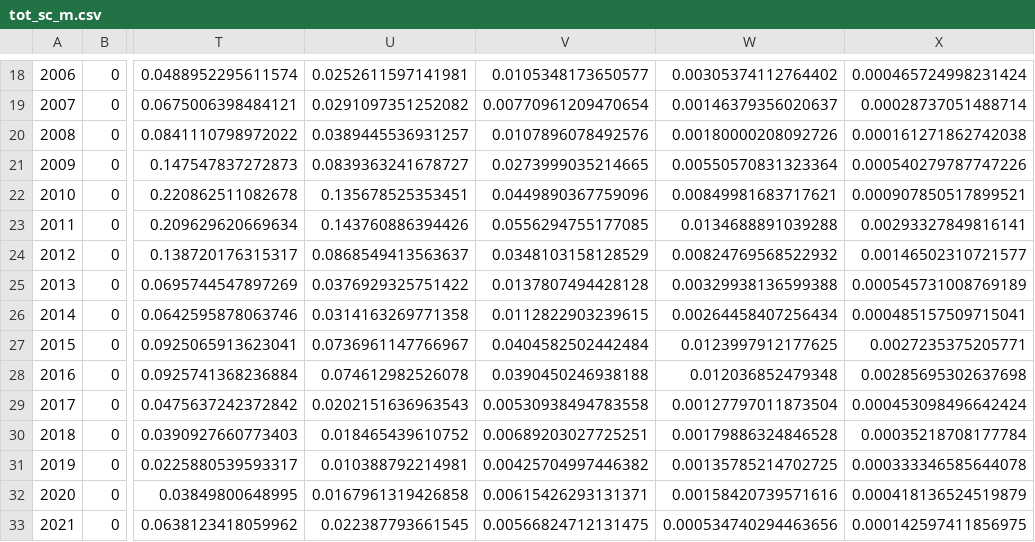
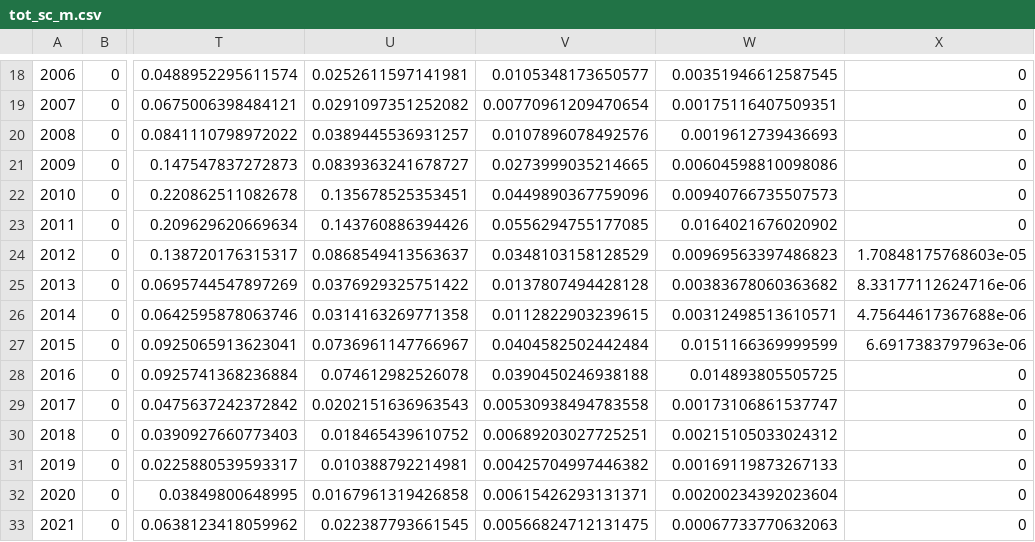
Before and after one commit to szuwalski/snow_sept, a CSV file: data/derived/tot_sc_m.csv, drawn as a sheet; only a part is shown, gaps mark what is left out; the diff covers the shown part only; the diff names each change by its address in the sheet, - before the commit and + after, or states it on an @@ line.

```diff
--- a/data/derived/tot_sc_m.csv
+++ b/data/derived/tot_sc_m.csv
-W18: 0.00305374112764402
+W18: 0.00351946612587545
-X18: 0.000465724998231424
+X18: 0
-W19: 0.00146379356020637
+W19: 0.00175116407509351
-X19: 0.00028737051488714
+X19: 0
-W20: 0.00180000208092726
+W20: 0.0019612739436693
-X20: 0.000161271862742038
+X20: 0
-W21: 0.00550570831323364
+W21: 0.00604598810098086
-X21: 0.000540279787747226
+X21: 0
-W22: 0.00849981683717621
+W22: 0.00940766735507573
-X22: 0.000907850517899521
+X22: 0
-W23: 0.0134688891039288
+W23: 0.0164021676020902
-X23: 0.00293327849816141
+X23: 0
-W24: 0.00824769568522932
+W24: 0.00969563397486823
-X24: 0.00146502310721577
+X24: 1.70848175768603e-05
-W25: 0.00329938136599388
+W25: 0.00383678060363682
-X25: 0.000545731008769189
+X25: 8.33177112624716e-06
-W26: 0.00264458407256434
+W26: 0.00312498513610571
-X26: 0.000485157509715041
+X26: 4.75644617367688e-06
-W27: 0.0123997912177625
+W27: 0.0151166369999599
-X27: 0.0027235375205771
+X27: 6.6917383797963e-06
-W28: 0.012036852479348
+W28: 0.014893805505725
-X28: 0.00285695302637698
+X28: 0
-W29: 0.00127797011873504
+W29: 0.00173106861537747
-X29: 0.000453098496642424
+X29: 0
-W30: 0.00179886324846528
+W30: 0.00215105033024312
-X30: 0.00035218708177784
+X30: 0
-W31: 0.00135785214702725
+W31: 0.00169119873267133
-X31: 0.000333346585644078
+X31: 0
-W32: 0.00158420739571616
+W32: 0.00200234392023604
-X32: 0.000418136524519879
+X32: 0
-W33: 0.000534740294463656
+W33: 0.00067733770632063
-X33: 0.000142597411856975
+X33: 0
```
Also changed, not shown: 1 added row and 34 edited cells elsewhere in this file, data/derived/2prob_term_molt_males_new.csv, data/derived/index_female_biomass_male_cv.csv, 13 other files.
